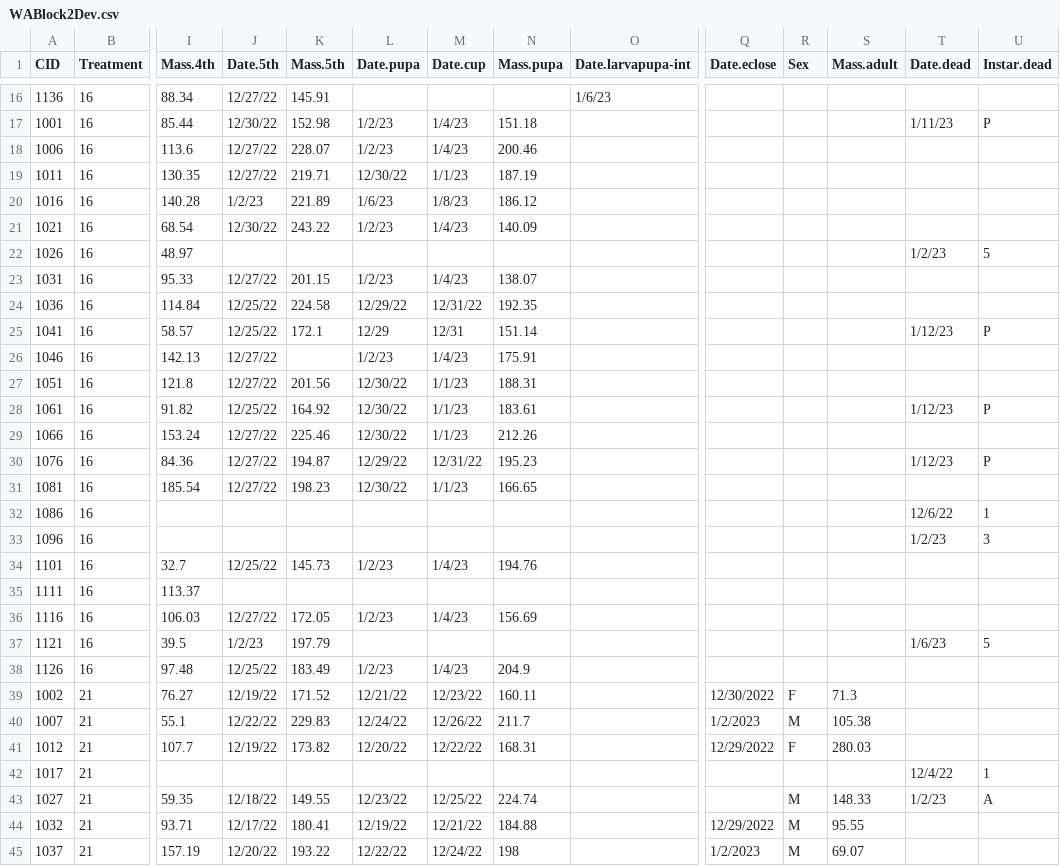
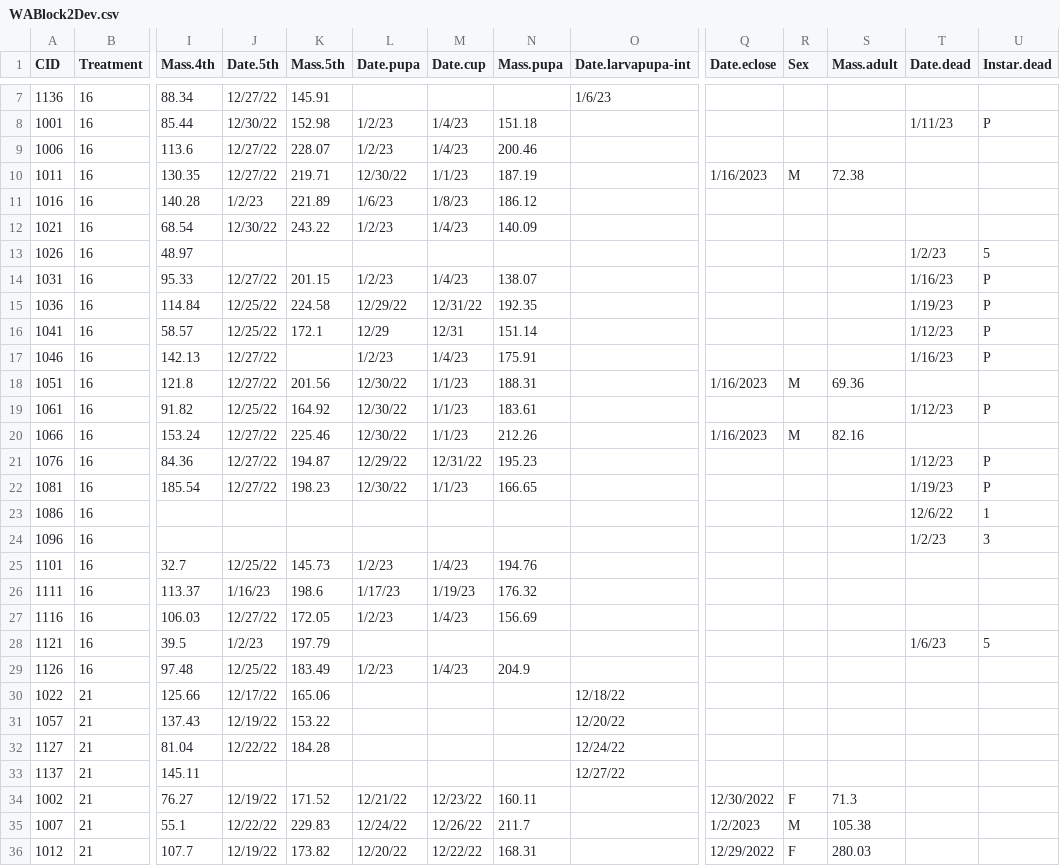
Before and after one commit to annaparker5/Pieris, a CSV file: Washington/DataWA/WABlock2Dev.csv, drawn as a sheet; only a part is shown, gaps mark what is left out; the shorter side is filled out with more unchanged rows; addresses are those after the commit; rows hold the shown columns only; the diff covers the shown part only; the diff names each change by its address in the sheet, - before the commit and + after, or states it on an @@ line.

```diff
--- a/Washington/DataWA/WABlock2Dev.csv
+++ b/Washington/DataWA/WABlock2Dev.csv
-Q10 (Date.eclose): (empty)
+Q10 (Date.eclose): 1/16/2023
-R10 (Sex): (empty)
+R10 (Sex): M
-S10 (Mass.adult): (empty)
+S10 (Mass.adult): 72.38
-T14 (Date.dead): (empty)
+T14 (Date.dead): 1/16/23
-U14:U15 (Instar.dead): (empty)
+U14:U15 (Instar.dead): P
-T15 (Date.dead): (empty)
+T15 (Date.dead): 1/19/23
-T17 (Date.dead): (empty)
+T17 (Date.dead): 1/16/23
-U17 (Instar.dead): (empty)
+U17 (Instar.dead): P
-Q18 (Date.eclose): (empty)
+Q18 (Date.eclose): 1/16/2023
-R18 (Sex): (empty)
+R18 (Sex): M
-S18 (Mass.adult): (empty)
+S18 (Mass.adult): 69.36
-Q20 (Date.eclose): (empty)
+Q20 (Date.eclose): 1/16/2023
-R20 (Sex): (empty)
+R20 (Sex): M
-S20 (Mass.adult): (empty)
+S20 (Mass.adult): 82.16
-T22 (Date.dead): (empty)
+T22 (Date.dead): 1/19/23
-U22 (Instar.dead): (empty)
+U22 (Instar.dead): P
-J26 (Date.5th): (empty)
+J26 (Date.5th): 1/16/23
-K26 (Mass.5th): (empty)
+K26 (Mass.5th): 198.6
-L26 (Date.pupa): (empty)
+L26 (Date.pupa): 1/17/23
-M26 (Date.cup): (empty)
+M26 (Date.cup): 1/19/23
-N26 (Mass.pupa): (empty)
+N26 (Mass.pupa): 176.32
+row 30: 1022 | 21 | 125.66 | 12/17/22 | 165.06 |  |  |  | 12/18/22
+row 31: 1057 | 21 | 137.43 | 12/19/22 | 153.22 |  |  |  | 12/20/22
+row 32: 1127 | 21 | 81.04 | 12/22/22 | 184.28 |  |  |  | 12/24/22
+row 33: 1137 | 21 | 145.11 |  |  |  |  |  | 12/27/22
```
Also changed, not shown: 1 added row, 5 removed rows, 4 moved rows and 3 edited cells elsewhere in this file, Washington/DataWA/CleanedBlock1.csv, Washington/DataWA/CleanedBlock2.csv, 1 other file.
